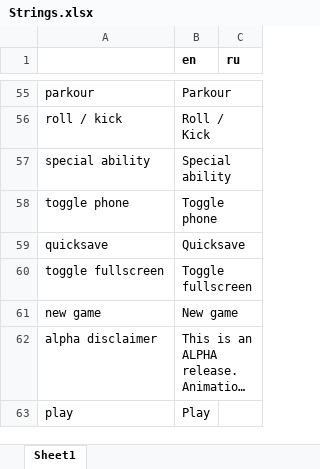
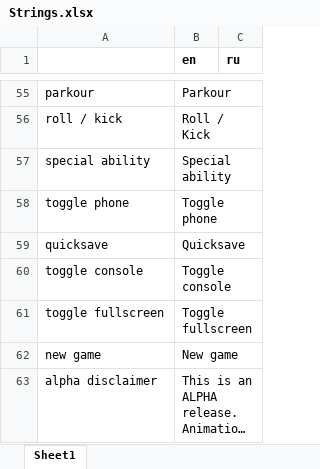
Before and after one commit to etodd/Lemma, an Excel workbook: Lemma/Content/Strings.xlsx, sheet Sheet1, drawn as a sheet; only a part is shown, gaps mark what is left out; the shorter side is filled out with more unchanged rows; long unchanged cells end in …; values as stored, in another font and other column widths than the file's, no borders; conditional formats not drawn; the diff names each change by its address in the sheet, - before the commit and + after, or states it on an @@ line.

```diff
--- a/Lemma/Content/Strings.xlsx (sheet Sheet1)
+++ b/Lemma/Content/Strings.xlsx (sheet Sheet1)
+row 60: toggle console | Toggle console
```
Also changed, not shown: 22 other files.
